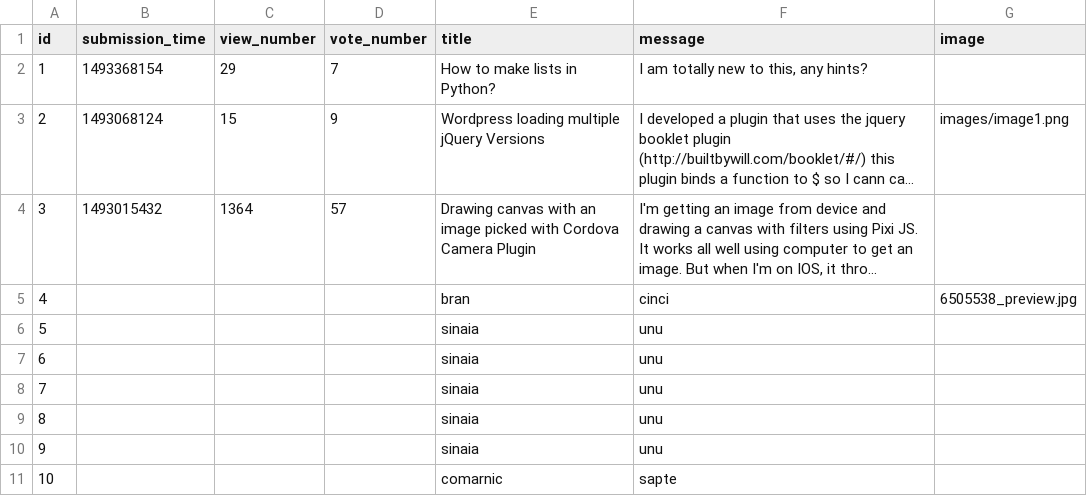
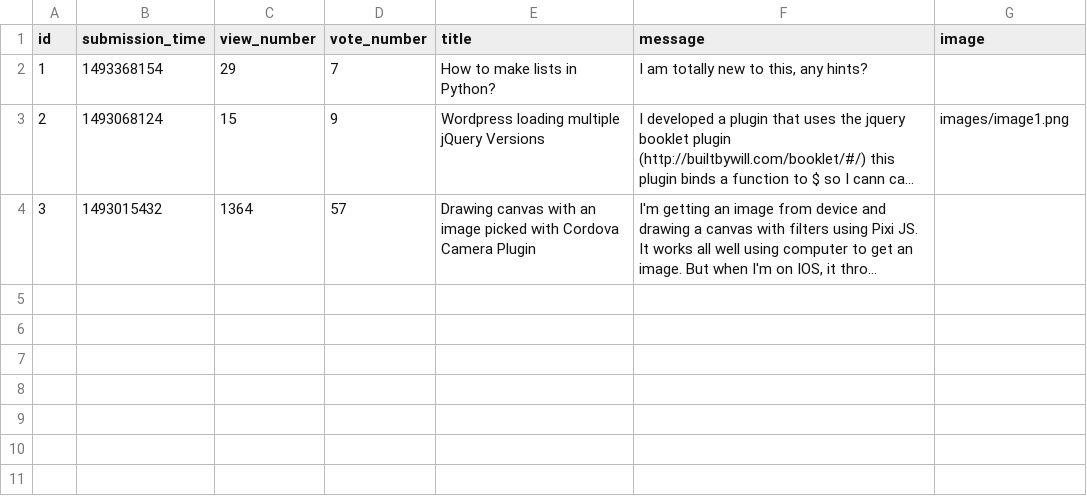
Before and after one commit to vladghinea/Yolp, a CSV file: sample_data/question.csv, drawn as a sheet; long unchanged cells end in …; the diff names each change by its address in the sheet, - before the commit and + after, or states it on an @@ line.

```diff
--- a/sample_data/question.csv
+++ b/sample_data/question.csv
-row 5: 4 |  |  |  | bran | cinci | 6505538_preview.jpg
-row 6: 5 |  |  |  | sinaia | unu
-row 7: 6 |  |  |  | sinaia | unu
-row 8: 7 |  |  |  | sinaia | unu
-row 9: 8 |  |  |  | sinaia | unu
-row 10: 9 |  |  |  | sinaia | unu
-row 11: 10 |  |  |  | comarnic | sapte
```
Also changed, not shown: 8 other files.
